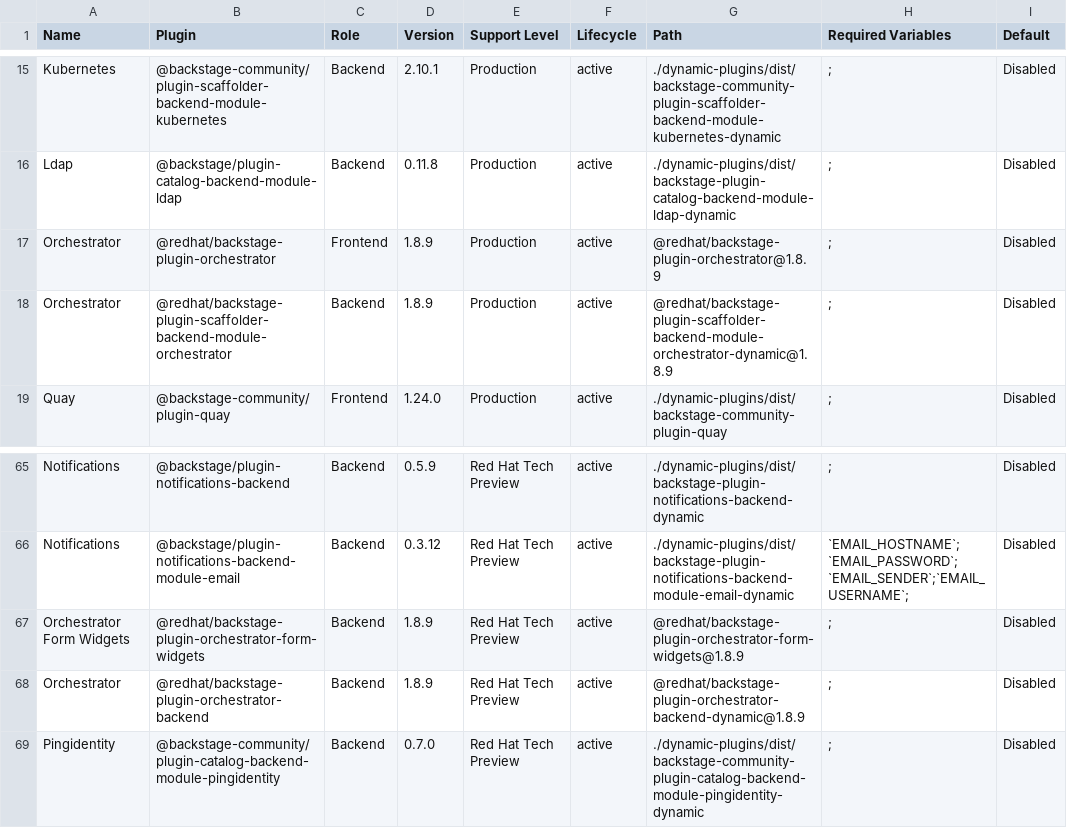
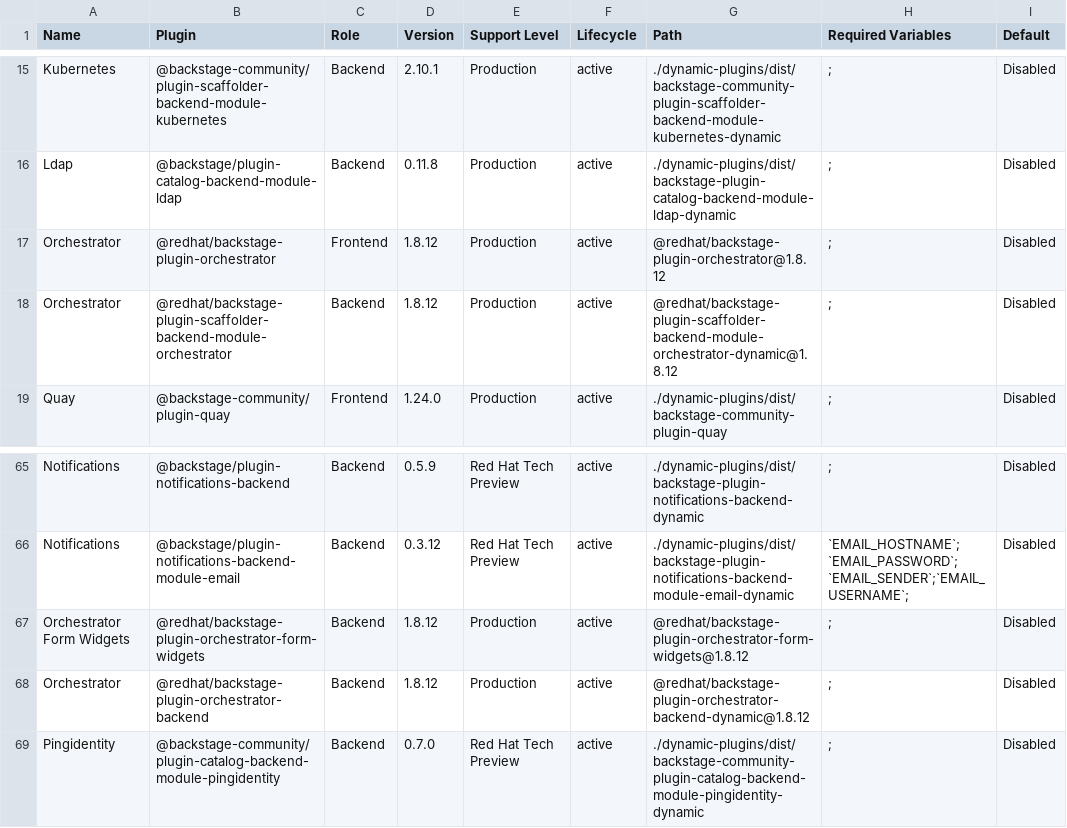
Before and after one commit to jmagak/red-hat-developers-documentation-rhdh, a CSV file: modules/dynamic-plugins/rhdh-supported-plugins.csv, drawn as a sheet; only a part is shown, gaps mark what is left out.

Commit message:
chore: update to orchestrator 1.8.12 (RHDHBUGS-2947) (#2076)
* chore: update to orchestrator 1.8.12

Signed-off-by: Nick Boldt <nboldt@redhat.com>

* chore: update to orchestrator 1.8.12 in attribs file

Signed-off-by: Nick Boldt <nboldt@redhat.com>

* re-trigger the HTML build

Signed-off-by: Nick Boldt <nboldt@redhat.com>

* Revert "re-trigger the HTML build"

This reverts commit 6a6307f578c6bc8bf09793c026ceeed5c40e89a8.

* Apply suggestions from code review

Co-authored-by: Kim Tsao <84398375+kim-tsao@users.noreply.github.com>

* Apply suggestion from @nickboldt

* Apply suggestion from @nickboldt

* Apply suggestion from @kim-tsao

Co-authored-by: Kim Tsao <84398375+kim-tsao@users.noreply.github.com>

* include @backstage/plugin-events-backend on the preinstalled page as a STATIC plugin, since it requires no config and is not dynamic

Signed-off-by: Nick Boldt <nboldt@redhat.com>

---------

Signed-off-by: Nick Boldt <nboldt@redhat.com>
Co-authored-by: Kim Tsao <84398375+kim-tsao@users.noreply.github.com>
Co-authored-by: Gerry-Forde <63045020+Gerry-Forde@users.noreply.github.com>

```diff
--- a/modules/dynamic-plugins/rhdh-supported-plugins.csv
+++ b/modules/dynamic-plugins/rhdh-supported-plugins.csv
@@ -16,4 +16,4 @@
 "Ldap","@backstage/plugin-catalog-backend-module-ldap","Backend","0.11.8","Production","active","./dynamic-plugins/dist/backstage-plugin-catalog-backend-module-ldap-dynamic",";","Disabled"
-"Orchestrator","@redhat/backstage-plugin-orchestrator","Frontend","1.8.9","Production","active","@redhat/backstage-plugin-orchestrator@1.8.9",";","Disabled"
-"Orchestrator","@redhat/backstage-plugin-scaffolder-backend-module-orchestrator","Backend","1.8.9","Production","active","@redhat/backstage-plugin-scaffolder-backend-module-orchestrator-dynamic@1.8.9",";","Disabled"
+"Orchestrator","@redhat/backstage-plugin-orchestrator","Frontend","1.8.12","Production","active","@redhat/backstage-plugin-orchestrator@1.8.12",";","Disabled"
+"Orchestrator","@redhat/backstage-plugin-scaffolder-backend-module-orchestrator","Backend","1.8.12","Production","active","@redhat/backstage-plugin-scaffolder-backend-module-orchestrator-dynamic@1.8.12",";","Disabled"
 "Quay","@backstage-community/plugin-quay","Frontend","1.24.0","Production","active","./dynamic-plugins/dist/backstage-community-plugin-quay",";","Disabled"
@@ -66,4 +66,4 @@
 "Notifications","@backstage/plugin-notifications-backend-module-email","Backend","0.3.12","Red Hat Tech Preview","active","./dynamic-plugins/dist/backstage-plugin-notifications-backend-module-email-dynamic","`EMAIL_HOSTNAME`;`EMAIL_PASSWORD`;`EMAIL_SENDER`;`EMAIL_USERNAME`;","Disabled"
-"Orchestrator Form Widgets","@redhat/backstage-plugin-orchestrator-form-widgets","Backend","1.8.9","Red Hat Tech Preview","active","@redhat/backstage-plugin-orchestrator-form-widgets@1.8.9",";","Disabled"
-"Orchestrator","@redhat/backstage-plugin-orchestrator-backend","Backend","1.8.9","Red Hat Tech Preview","active","@redhat/backstage-plugin-orchestrator-backend-dynamic@1.8.9",";","Disabled"
+"Orchestrator Form Widgets","@redhat/backstage-plugin-orchestrator-form-widgets","Backend","1.8.12","Production","active","@redhat/backstage-plugin-orchestrator-form-widgets@1.8.12",";","Disabled"
+"Orchestrator","@redhat/backstage-plugin-orchestrator-backend","Backend","1.8.12","Production","active","@redhat/backstage-plugin-orchestrator-backend-dynamic@1.8.12",";","Disabled"
 "Pingidentity","@backstage-community/plugin-catalog-backend-module-pingidentity","Backend","0.7.0","Red Hat Tech Preview","active","./dynamic-plugins/dist/backstage-community-plugin-catalog-backend-module-pingidentity-dynamic",";","Disabled"
```
Also changed, not shown: 4 other files.
